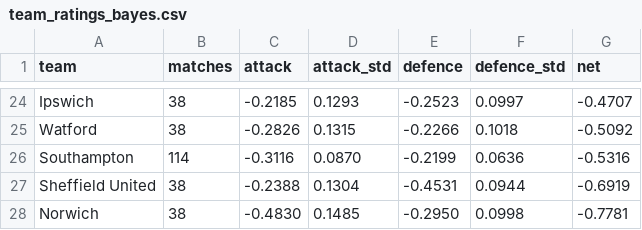
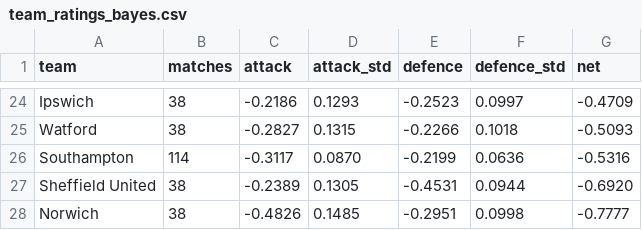
Before and after one commit to Lucas987987/premierleague-betting, a CSV file: data/model/team_ratings_bayes.csv, drawn as a sheet; only a part is shown, gaps mark what is left out; the diff covers the shown part only; the diff names each change by its address in the sheet, - before the commit and + after, or states it on an @@ line.

```diff
--- a/data/model/team_ratings_bayes.csv
+++ b/data/model/team_ratings_bayes.csv
-C24 (attack): -0.2185
+C24 (attack): -0.2186
-G24 (net): -0.4707
+G24 (net): -0.4709
-C25 (attack): -0.2826
+C25 (attack): -0.2827
-G25 (net): -0.5092
+G25 (net): -0.5093
-C26 (attack): -0.3116
+C26 (attack): -0.3117
-C27 (attack): -0.2388
+C27 (attack): -0.2389
-D27 (attack_std): 0.1304
+D27 (attack_std): 0.1305
-G27 (net): -0.6919
+G27 (net): -0.6920
-C28 (attack): -0.4830
+C28 (attack): -0.4826
-E28 (defence): -0.2950
+E28 (defence): -0.2951
-G28 (net): -0.7781
+G28 (net): -0.7777
```
Also changed, not shown: 32 edited cells elsewhere in this file, data/model/sample_predictions_bayes.csv, data/model/sample_predictions_ou.csv, 2 other files.
